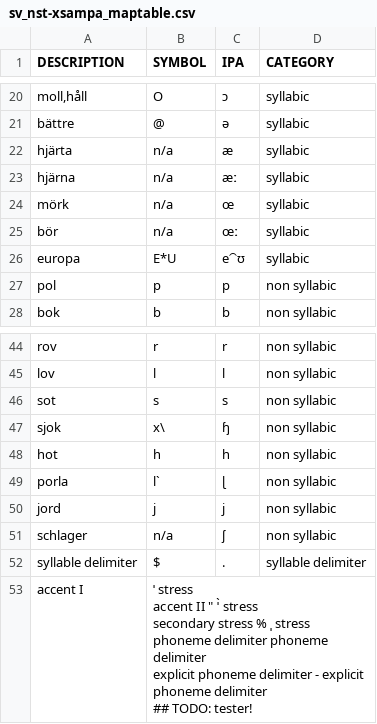
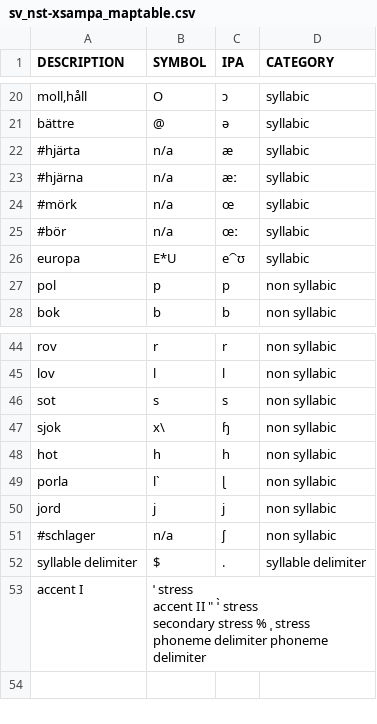
Before and after one commit to wikimedia/mediawiki-services-wikispeech-pronlex, a CSV file: symbolset/static/sv_nst-xsampa_maptable.csv, drawn as a sheet; only a part is shown, gaps mark what is left out.

```diff
--- a/symbolset/static/sv_nst-xsampa_maptable.csv
+++ b/symbolset/static/sv_nst-xsampa_maptable.csv
@@ -21,6 +21,6 @@ moll,håll	O	ɔ	syllabic
 bättre	@	ə	syllabic
-hjärta	n/a	æ	syllabic
-hjärna	n/a	æː	syllabic
-mörk	n/a	œ	syllabic
-bör	n/a	œː	syllabic
+#hjärta	n/a	æ	syllabic
+#hjärna	n/a	æː	syllabic
+#mörk	n/a	œ	syllabic
+#bör	n/a	œː	syllabic
 europa	E*U	e⁀ʊ	syllabic
@@ -50,11 +50,8 @@ porla	l`	ɭ	non syllabic
 jord	j	j	non syllabic
-schlager	n/a	ʃ	non syllabic
+#schlager	n/a	ʃ	non syllabic
 syllable delimiter	$	.	syllable delimiter
-accent I	"	ˈ	stress
-accent II	""	ˈ̀	stress
-secondary stress	%	ˌ	stress
-phoneme delimiter			phoneme delimiter
-explicit phoneme delimiter	-		explicit phoneme delimiter
-			
-## TODO: tester!			
-
+accent I	"	ˈ	stress
+accent II	""	ˈ̀	stress
+secondary stress	%	ˌ	stress
+phoneme delimiter	 		phoneme delimiter
+
```
Also changed, not shown: symbolset/static/sv_nst-xsampa_maptable_dups.csv, symbolset/static/sv_ws-sampa_maptable.csv, 8 other files.
